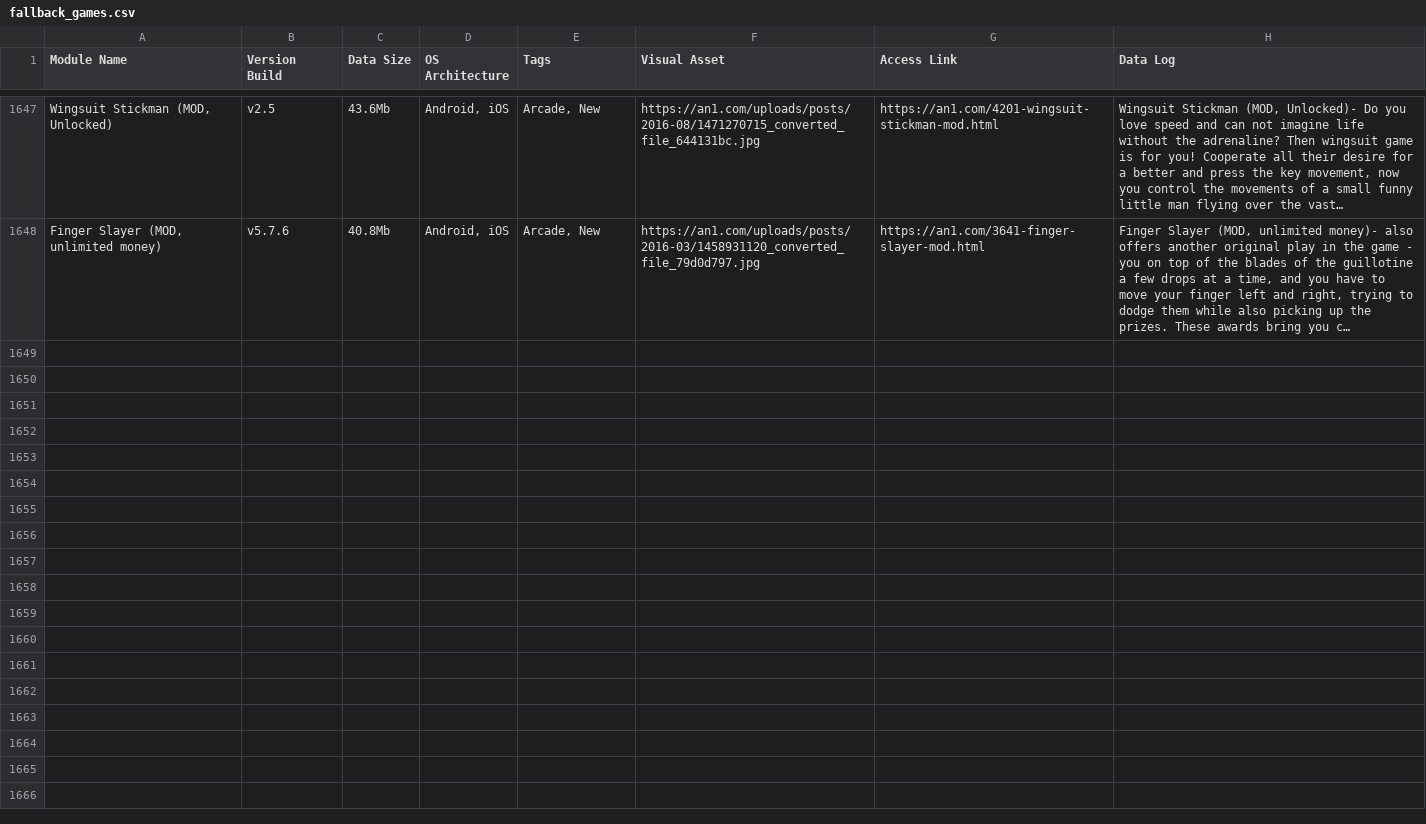
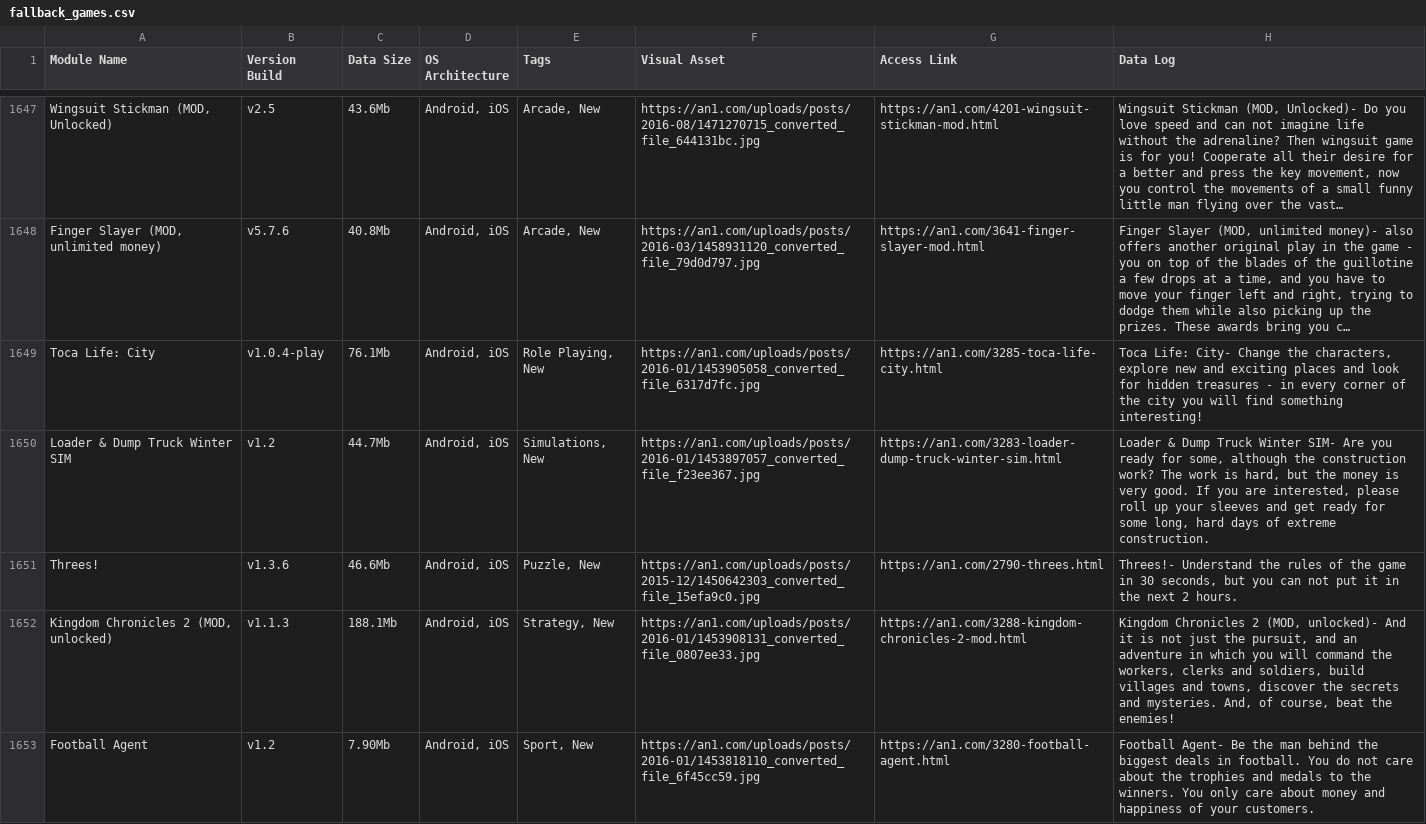
Before and after one commit to F1r0s/nexusgames, a CSV file: fallback_games.csv, drawn as a sheet; only a part is shown, gaps mark what is left out; the diff names each change by its address in the sheet, - before the commit and + after, or states it on an @@ line.

```diff
--- a/fallback_games.csv
+++ b/fallback_games.csv
+row 1649: Toca Life: City | v1.0.4-play | 76.1Mb | Android, iOS | Role Playing, New | https://an1.com/uploads/posts/2016-01/1453905058_converted_file_6317d7fc.jpg | https://an1.com/3285-toca-life-city.html | Toca Life: City- Change the characters, explore new and exciting places and look for hidden treasures - in every corner of the city you will find something interesting!
+row 1650: Loader & Dump Truck Winter SIM | v1.2 | 44.7Mb | Android, iOS | Simulations, New | https://an1.com/uploads/posts/2016-01/1453897057_converted_file_f23ee367.jpg | https://an1.com/3283-loader-dump-truck-winter-sim.html | Loader & Dump Truck Winter SIM- Are you ready for some, although the construction work? The work is hard, but the money is very good. If you are interested, please roll up your sleeves and get ready for some long, hard days of extreme construction.
+row 1651: Threes! | v1.3.6 | 46.6Mb | Android, iOS | Puzzle, New | https://an1.com/uploads/posts/2015-12/1450642303_converted_file_15efa9c0.jpg | https://an1.com/2790-threes.html | Threes!- Understand the rules of the game in 30 seconds, but you can not put it in the next 2 hours.
+row 1652: Kingdom Chronicles 2 (MOD, unlocked) | v1.1.3 | 188.1Mb | Android, iOS | Strategy, New | https://an1.com/uploads/posts/2016-01/1453908131_converted_file_0807ee33.jpg | https://an1.com/3288-kingdom-chronicles-2-mod.html | Kingdom Chronicles 2 (MOD, unlocked)- And it is not just the pursuit, and an adventure in which you will command the workers, clerks and soldiers, build villages and towns, discover the secrets and mysteries. And, of course, beat the enemies!
+row 1653: Football Agent | v1.2 | 7.90Mb | Android, iOS | Sport, New | https://an1.com/uploads/posts/2016-01/1453818110_converted_file_6f45cc59.jpg | https://an1.com/3280-football-agent.html | Football Agent- Be the man behind the biggest deals in football. You do not care about the trophies and medals to the winners. You only care about money and happiness of your customers.
```
Also changed, not shown: 1 other file.
